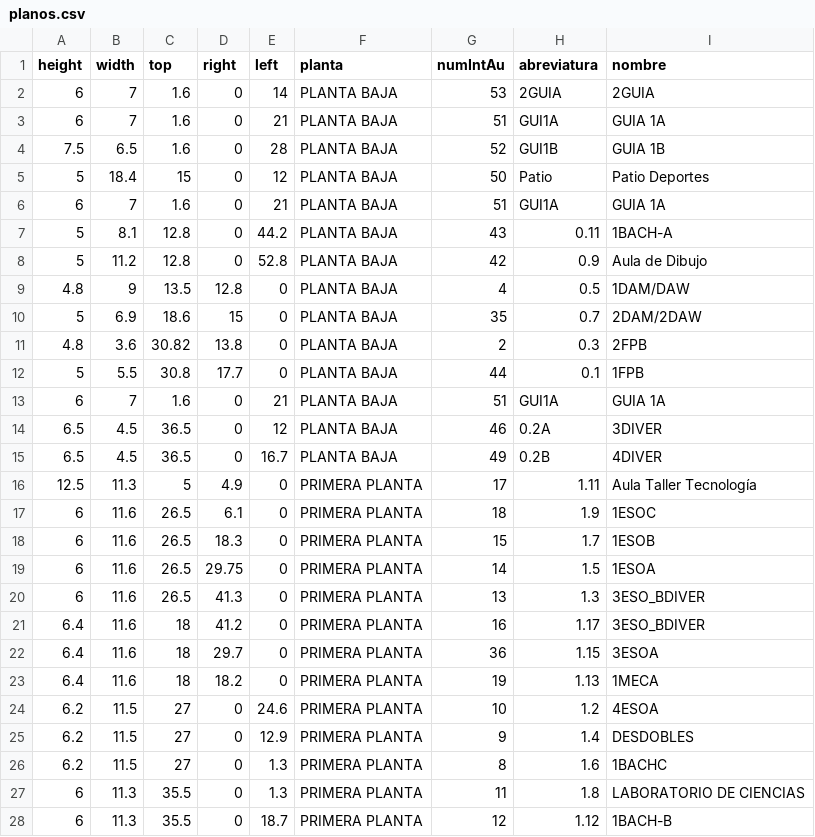
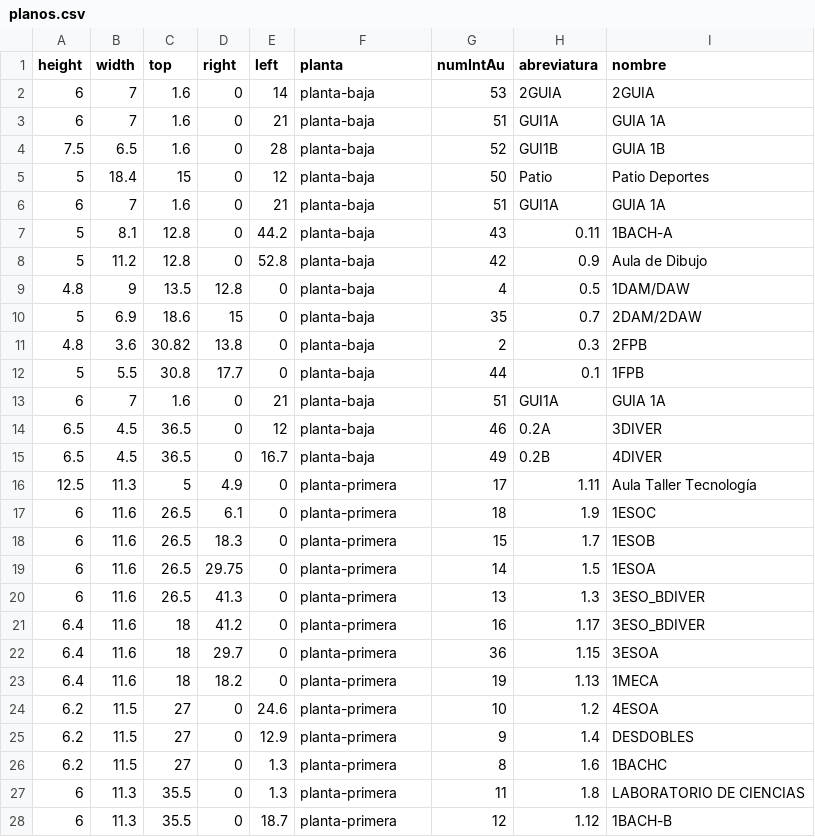
Before and after one commit to JasonDGian/Reaktor_TimetableServer, a CSV file: src/main/resources/planos.csv, drawn as a sheet; only a part is shown; the diff covers the shown part only.

```diff
--- a/src/main/resources/planos.csv
+++ b/src/main/resources/planos.csv
@@ -1,28 +1,28 @@
 height,width,top,right,left,planta,numIntAu,abreviatura,nombre
-6,7,1.6,0,14,PLANTA BAJA,53,2GUIA,2GUIA
-6,7,1.6,0,21,PLANTA BAJA,51,GUI1A,GUIA 1A
-7.5,6.5,1.6,0,28,PLANTA BAJA,52,GUI1B,GUIA 1B
-5,18.4,15,0,12,PLANTA BAJA,50,Patio,Patio Deportes
-6,7,1.6,0,21,PLANTA BAJA,51,GUI1A,GUIA 1A
-5,8.1,12.8,0,44.2,PLANTA BAJA,43,0.11,1BACH-A
-5,11.2,12.8,0,52.8,PLANTA BAJA,42,0.9,Aula de Dibujo
-4.8,9,13.5,12.8,0,PLANTA BAJA,4,0.5,1DAM/DAW
-5,6.9,18.6,15,0,PLANTA BAJA,35,0.7,2DAM/2DAW
-4.8,3.6,30.82,13.8,0,PLANTA BAJA,2,0.3,2FPB
-5,5.5,30.8,17.7,0,PLANTA BAJA,44,0.1,1FPB
-6,7,1.6,0,21,PLANTA BAJA,51,GUI1A,GUIA 1A
-6.5,4.5,36.5,0,12,PLANTA BAJA,46,0.2A,3DIVER
-6.5,4.5,36.5,0,16.7,PLANTA BAJA,49,0.2B,4DIVER
-12.5,11.3,5,4.9,0,PRIMERA PLANTA,17,1.11,Aula Taller Tecnología
-6,11.6,26.5,6.1,0,PRIMERA PLANTA,18,1.9,1ESOC
-6,11.6,26.5,18.3,0,PRIMERA PLANTA,15,1.7,1ESOB
-6,11.6,26.5,29.75,0,PRIMERA PLANTA,14,1.5,1ESOA
-6,11.6,26.5,41.3,0,PRIMERA PLANTA,13,1.3,3ESO_BDIVER
-6.4,11.6,18,41.2,0,PRIMERA PLANTA,16,1.17,3ESO_BDIVER
-6.4,11.6,18,29.7,0,PRIMERA PLANTA,36,1.15,3ESOA
-6.4,11.6,18,18.2,0,PRIMERA PLANTA,19,1.13,1MECA
-6.2,11.5,27,0,24.6,PRIMERA PLANTA,10,1.2,4ESOA
-6.2,11.5,27,0,12.9,PRIMERA PLANTA,9,1.4,DESDOBLES
-6.2,11.5,27,0,1.3,PRIMERA PLANTA,8,1.6,1BACHC
-6,11.3,35.5,0,1.3,PRIMERA PLANTA,11,1.8,LABORATORIO DE CIENCIAS
-6,11.3,35.5,0,18.7,PRIMERA PLANTA,12,1.12,1BACH-B
+6,7,1.6,0,14,planta-baja,53,2GUIA,2GUIA
+6,7,1.6,0,21,planta-baja,51,GUI1A,GUIA 1A
+7.5,6.5,1.6,0,28,planta-baja,52,GUI1B,GUIA 1B
+5,18.4,15,0,12,planta-baja,50,Patio,Patio Deportes
+6,7,1.6,0,21,planta-baja,51,GUI1A,GUIA 1A
+5,8.1,12.8,0,44.2,planta-baja,43,0.11,1BACH-A
+5,11.2,12.8,0,52.8,planta-baja,42,0.9,Aula de Dibujo
+4.8,9,13.5,12.8,0,planta-baja,4,0.5,1DAM/DAW
+5,6.9,18.6,15,0,planta-baja,35,0.7,2DAM/2DAW
+4.8,3.6,30.82,13.8,0,planta-baja,2,0.3,2FPB
+5,5.5,30.8,17.7,0,planta-baja,44,0.1,1FPB
+6,7,1.6,0,21,planta-baja,51,GUI1A,GUIA 1A
+6.5,4.5,36.5,0,12,planta-baja,46,0.2A,3DIVER
+6.5,4.5,36.5,0,16.7,planta-baja,49,0.2B,4DIVER
+12.5,11.3,5,4.9,0,planta-primera,17,1.11,Aula Taller Tecnología
+6,11.6,26.5,6.1,0,planta-primera,18,1.9,1ESOC
+6,11.6,26.5,18.3,0,planta-primera,15,1.7,1ESOB
+6,11.6,26.5,29.75,0,planta-primera,14,1.5,1ESOA
+6,11.6,26.5,41.3,0,planta-primera,13,1.3,3ESO_BDIVER
+6.4,11.6,18,41.2,0,planta-primera,16,1.17,3ESO_BDIVER
+6.4,11.6,18,29.7,0,planta-primera,36,1.15,3ESOA
+6.4,11.6,18,18.2,0,planta-primera,19,1.13,1MECA
+6.2,11.5,27,0,24.6,planta-primera,10,1.2,4ESOA
+6.2,11.5,27,0,12.9,planta-primera,9,1.4,DESDOBLES
+6.2,11.5,27,0,1.3,planta-primera,8,1.6,1BACHC
+6,11.3,35.5,0,1.3,planta-primera,11,1.8,LABORATORIO DE CIENCIAS
+6,11.3,35.5,0,18.7,planta-primera,12,1.12,1BACH-B
```
Also changed, not shown: 17 edited cells elsewhere in this file, src/main/resources/AlumnadoCentroUnidad.csv, 1 other file.
